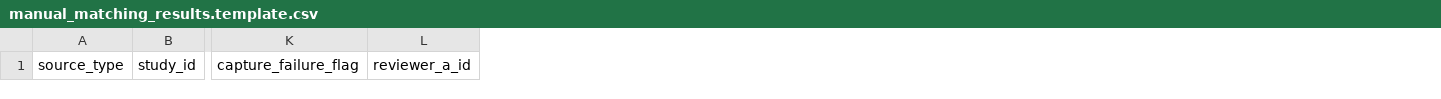
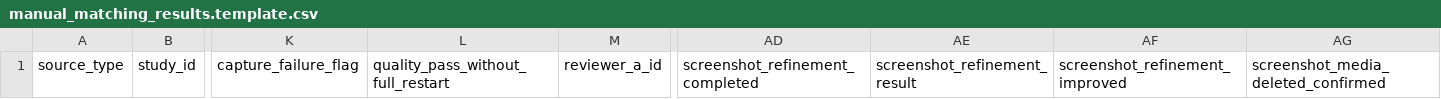
Before and after one commit to wyattskaggs96-ctrl/GameFaceMatch, a CSV file: data/phase-zero/manual_matching_results.template.csv, drawn as a sheet; only a part is shown, gaps mark what is left out; the diff names each change by its address in the sheet, - before the commit and + after, or states it on an @@ line.

Commit message:
feat(study): add matching validation workflow

```diff
--- a/data/phase-zero/manual_matching_results.template.csv
+++ b/data/phase-zero/manual_matching_results.template.csv
+column L, row 1: quality_pass_without_full_restart
+column AD, row 1: screenshot_refinement_completed
+column AE, row 1: screenshot_refinement_result
+column AF, row 1: screenshot_refinement_improved
+column AG, row 1: screenshot_media_deleted_confirmed
```
Also changed, not shown: data/phase-zero/manual_matching_subjects.template.csv, 12 other files.
